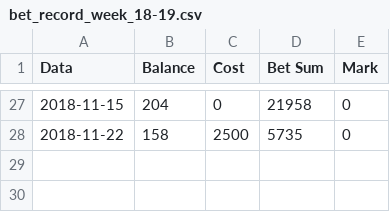
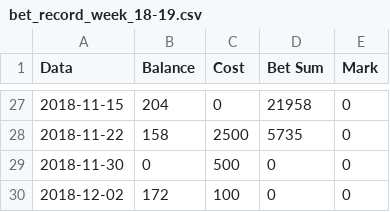
Before and after one commit to milanll/python, a CSV file: py_code/soccer/bet_record/bet_record_week_18-19.csv, drawn as a sheet; only a part is shown, gaps mark what is left out; the diff names each change by its address in the sheet, - before the commit and + after, or states it on an @@ line.

```diff
--- a/py_code/soccer/bet_record/bet_record_week_18-19.csv
+++ b/py_code/soccer/bet_record/bet_record_week_18-19.csv
+row 29: 2018-11-30 | 0 | 500 | 0 | 0
+row 30: 2018-12-02 | 172 | 100 | 0 | 0
```
Also changed, not shown: 2 other files.
